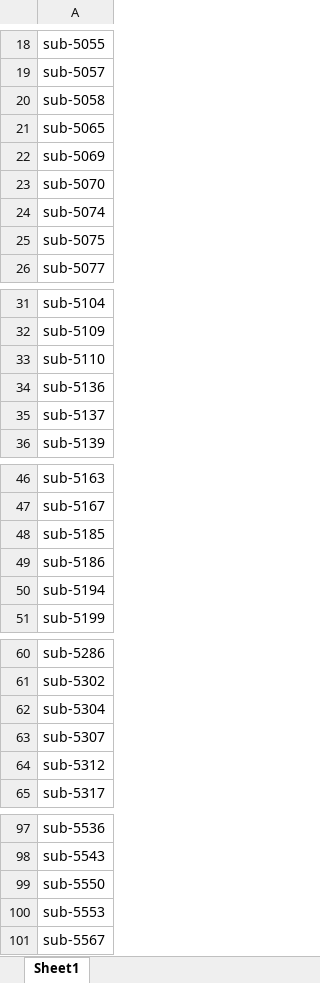
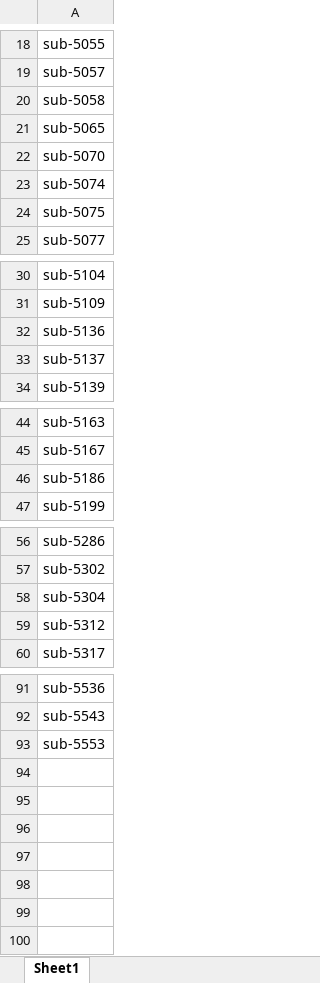
Before and after one commit to marjoleinmues/Phonological_Semantic_Mechanisms_During_Morphological_Processing_7yo, an Excel workbook: subjects.xlsx, sheet Sheet1, drawn as a sheet; only a part is shown, gaps mark what is left out; values as stored, in another font and other column widths than the file's, no borders; the diff covers the shown part only; the diff names each change by its address in the sheet, - before the commit and + after, or states it on an @@ line.

Commit message:
Add files via upload

```diff
--- a/subjects.xlsx (sheet Sheet1)
+++ b/subjects.xlsx (sheet Sheet1)
-row 22: sub-5069
-row 33: sub-5110
-row 48: sub-5185
-row 50: sub-5194
-row 63: sub-5307
-row 99: sub-5550
-row 101: sub-5567
```
Also changed, not shown: 1 removed row elsewhere in this sheet.
